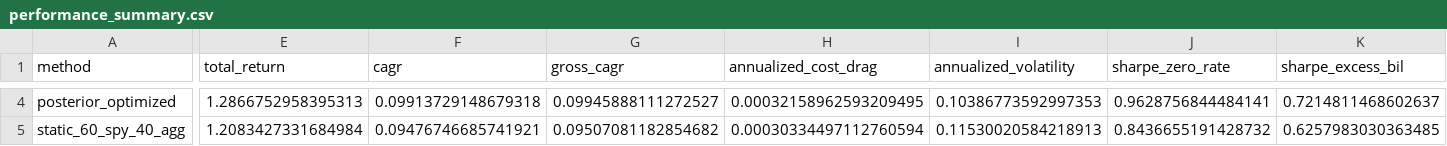
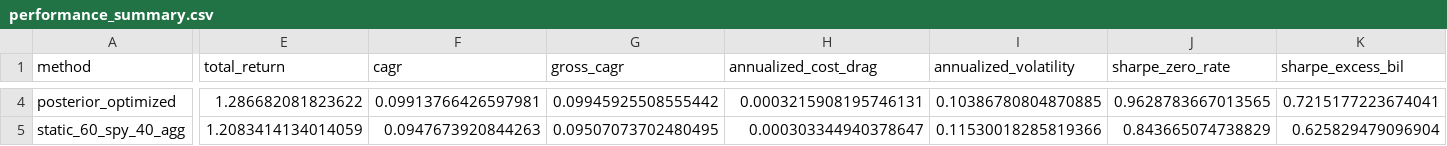
Before and after one commit to GavinHuang0/global-macro-regime-allocation, a CSV file: results/live/m02_weekly/performance_summary.csv, drawn as a sheet; only a part is shown, gaps mark what is left out; the diff covers the shown part only; the diff names each change by its address in the sheet, - before the commit and + after, or states it on an @@ line.

```diff
--- a/results/live/m02_weekly/performance_summary.csv
+++ b/results/live/m02_weekly/performance_summary.csv
-E4 (total_return): 1.2866752958395313
+E4 (total_return): 1.286682081823622
-F4 (cagr): 0.09913729148679318
+F4 (cagr): 0.09913766426597981
-G4 (gross_cagr): 0.09945888111272527
+G4 (gross_cagr): 0.09945925508555442
-H4 (annualized_cost_drag): 0.00032158962593209495
+H4 (annualized_cost_drag): 0.0003215908195746131
-I4 (annualized_volatility): 0.10386773592997353
+I4 (annualized_volatility): 0.10386780804870885
-J4 (sharpe_zero_rate): 0.9628756844484141
+J4 (sharpe_zero_rate): 0.9628783667013565
-K4 (sharpe_excess_bil): 0.7214811468602637
+K4 (sharpe_excess_bil): 0.7215177223674041
-E5 (total_return): 1.2083427331684984
+E5 (total_return): 1.2083414134014059
-F5 (cagr): 0.09476746685741921
+F5 (cagr): 0.0947673920844263
-G5 (gross_cagr): 0.09507081182854682
+G5 (gross_cagr): 0.09507073702480495
-H5 (annualized_cost_drag): 0.00030334497112760594
+H5 (annualized_cost_drag): 0.000303344940378647
-I5 (annualized_volatility): 0.11530020584218913
+I5 (annualized_volatility): 0.11530018285819366
-J5 (sharpe_zero_rate): 0.8436655191428732
+J5 (sharpe_zero_rate): 0.843665074738829
-K5 (sharpe_excess_bil): 0.6257983030363485
+K5 (sharpe_excess_bil): 0.625829479096904
```
Also changed, not shown: 48 edited cells elsewhere in this file, 3 other files.
